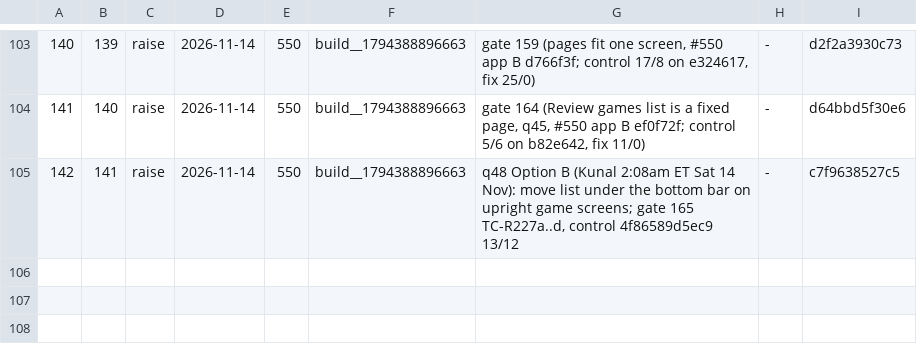
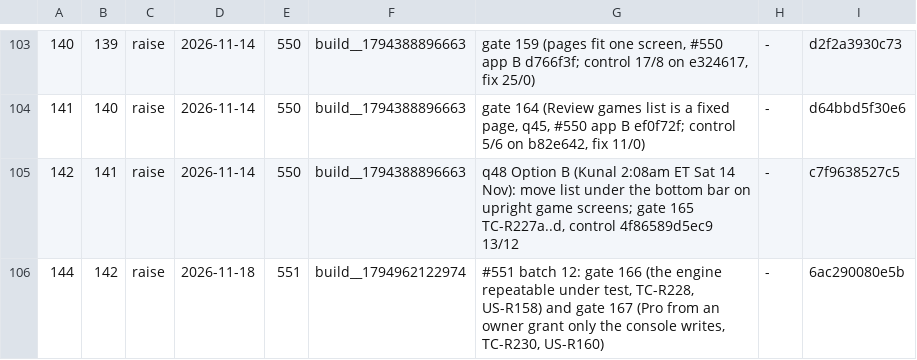
Before and after one commit to LearnToCheckmate/chess-trainer, a TSV file: gates/gate-required-floor.tsv, drawn as a sheet; only a part is shown, gaps mark what is left out.

```diff
--- a/gates/gate-required-floor.tsv
+++ b/gates/gate-required-floor.tsv
@@ -105 +105,2 @@
 142	141	raise	2026-11-14	550	build__1794388896663	q48 Option B (Kunal 2:08am ET Sat 14 Nov): move list under the bottom bar on upright game screens; gate 165 TC-R227a..d, control 4f86589d5ec9 13/12	-	c7f9638527c5
+144	142	raise	2026-11-18	551	build__1794962122974	#551 batch 12: gate 166 (the engine repeatable under test, TC-R228, US-R158) and gate 167 (Pro from an owner grant only the console writes, TC-R230, US-R160)	-	6ac290080e5b
```
Also changed, not shown: gates/gate-manifest.tsv, 4 other files.
